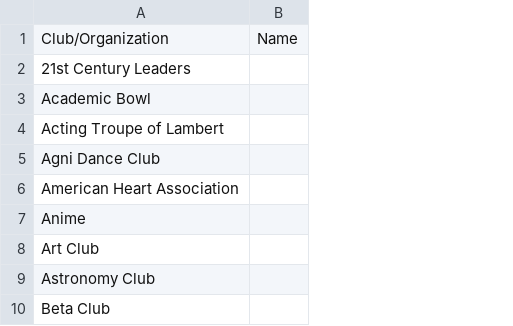
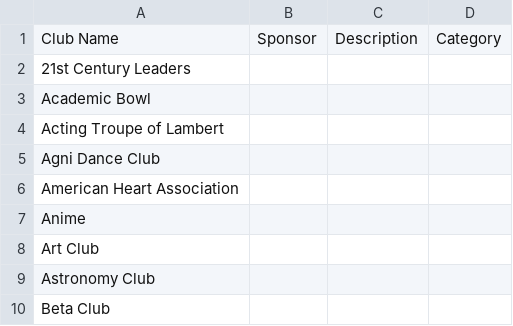
Before and after one commit to rtirumala2025/WFHS-Club-Website, a CSV file: club-website-backend/data/lhs_club_data_utf8.csv, drawn as a sheet; only a part is shown; removed rows and columns are numbered as before the commit, all else as after; the diff names each change by its address in the sheet, - before the commit and + after, or states it on an @@ line.

```diff
--- a/club-website-backend/data/lhs_club_data_utf8.csv
+++ b/club-website-backend/data/lhs_club_data_utf8.csv
-column B, row 1: Name
+column B, row 1: Sponsor
+column C, row 1: Description
+column D, row 1: Category
-A1: Club/Organization
+A1: Club Name
```
Also changed, not shown: club-website-backend/data/alliance_club_data.csv, club-website-backend/data/denmark_club_data.csv, 5 other files.
